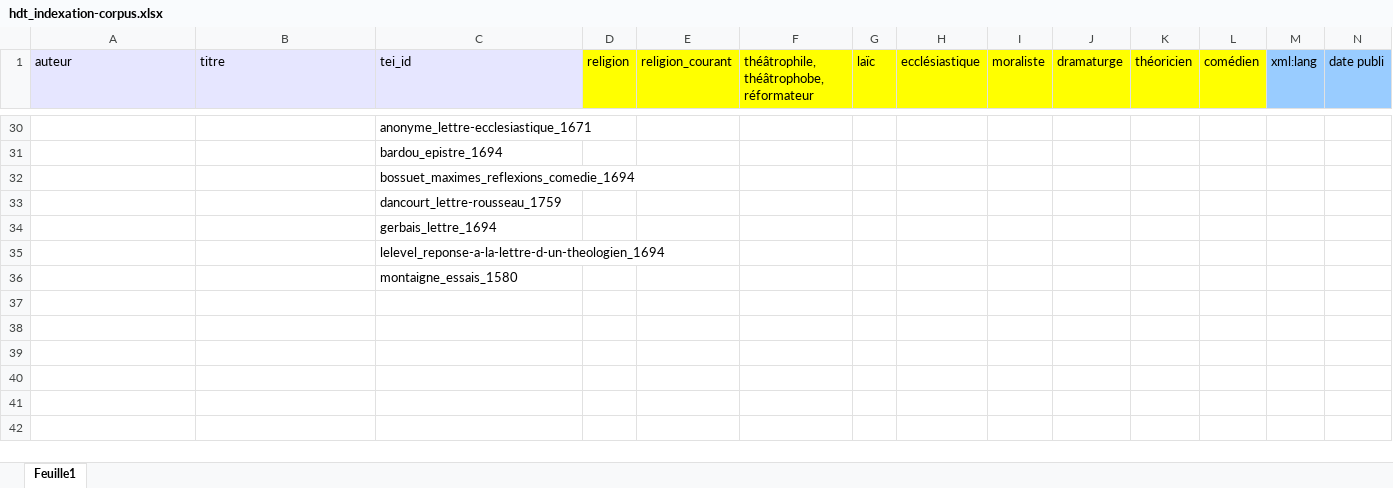
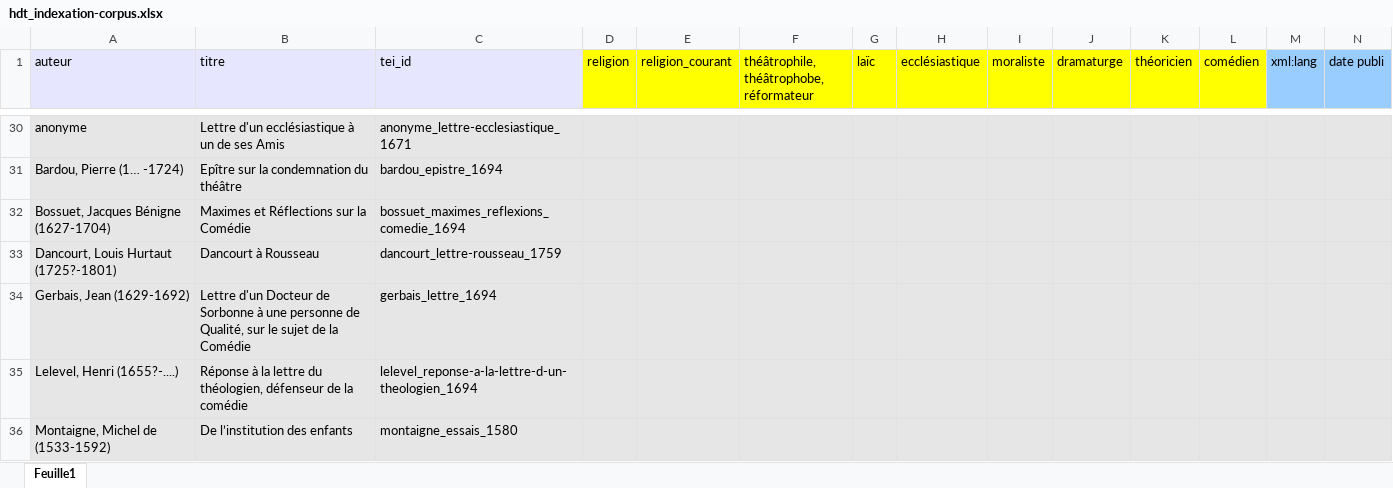
Before and after one commit to OBVIL/haine-theatre, an Excel workbook: semantic/hdt_indexation-corpus.xlsx, sheet Feuille1, drawn as a sheet; only a part is shown, gaps mark what is left out; values as stored, in another font and other column widths than the file's, no borders; charts and pictures not drawn; the diff covers the shown part only; the diff names each change by its address in the sheet, - before the commit and + after, or states it on an @@ line.

```diff
--- a/semantic/hdt_indexation-corpus.xlsx (sheet Feuille1)
+++ b/semantic/hdt_indexation-corpus.xlsx (sheet Feuille1)
-A30 (auteur): (empty)
+A30 (auteur): anonyme
-A30:N36 fill: none
+A30:N36 fill: #E6E6E6
-B30 (titre): (empty)
+B30 (titre): Lettre d'un ecclésiastique à un de ses Amis
-A31 (auteur): (empty)
+A31 (auteur): Bardou, Pierre (1… -1724)
-B31 (titre): (empty)
+B31 (titre): Epître sur la condemnation du théâtre
-A32 (auteur): (empty)
+A32 (auteur): Bossuet, Jacques Bénigne (1627-1704)
-B32 (titre): (empty)
+B32 (titre): Maximes et Réflections sur la Comédie
-A33 (auteur): (empty)
+A33 (auteur): Dancourt, Louis Hurtaut (1725?-1801)
-B33 (titre): (empty)
+B33 (titre): Dancourt à Rousseau
-A34 (auteur): (empty)
+A34 (auteur): Gerbais, Jean (1629-1692)
-B34 (titre): (empty)
+B34 (titre): Lettre d'un Docteur de Sorbonne à une personne de Qualité, sur le sujet de la Comédie
-A35 (auteur): (empty)
+A35 (auteur): Lelevel, Henri (1655?-....)
-B35 (titre): (empty)
+B35 (titre): Réponse à la lettre du théologien, défenseur de la comédie
-A36 (auteur): (empty)
+A36 (auteur): Montaigne, Michel de (1533-1592)
-B36 (titre): (empty)
+B36 (titre): De l’institution des enfants
```
Also changed, not shown: 4 added rows, 4 removed rows, 2 moved rows, 14 edited cells and cell formats elsewhere in this sheet, charts or pictures.
